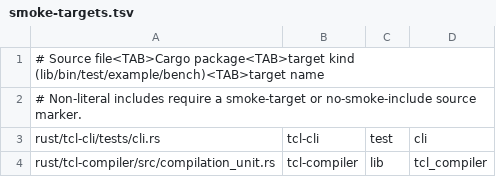
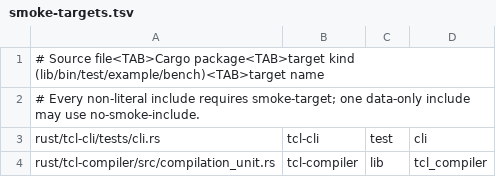
Before and after one commit to bitwisecook/tcl-lsp, a TSV file: scripts/dev/smoke-targets.tsv, drawn as a sheet; only a part is shown.

Commit message:
fix(ci): inventory nested smoke includes

```diff
--- a/scripts/dev/smoke-targets.tsv
+++ b/scripts/dev/smoke-targets.tsv
@@ -1,3 +1,3 @@
 # Source file<TAB>Cargo package<TAB>target kind (lib/bin/test/example/bench)<TAB>target name
-# Non-literal includes require a smoke-target or no-smoke-include source marker.
+# Every non-literal include requires smoke-target; one data-only include may use no-smoke-include.
 rust/tcl-cli/tests/cli.rs	tcl-cli	test	cli
```
Also changed, not shown: 3 other files.
